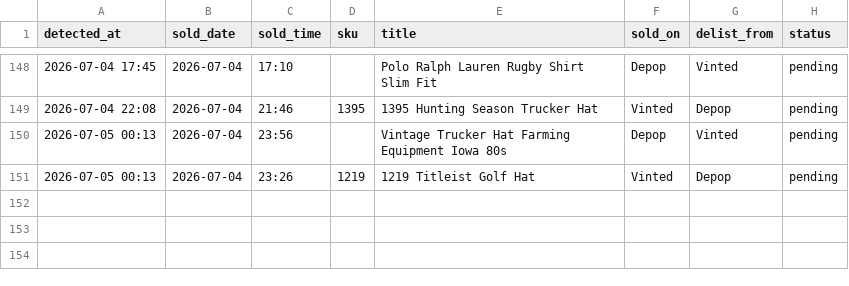
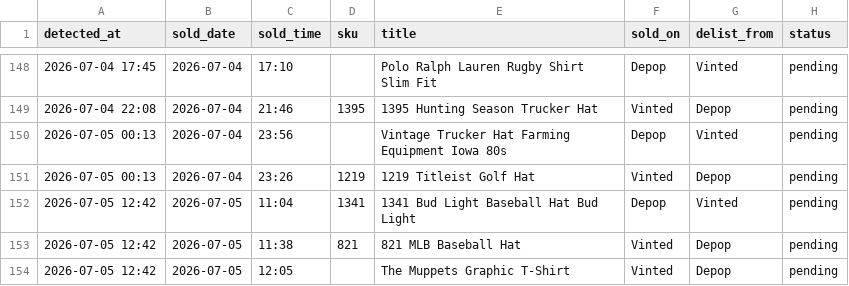
Before and after one commit to notanotherwholesale-sudo/fm-sales-tracker, a CSV file: delist_queue.csv, drawn as a sheet; only a part is shown, gaps mark what is left out.

Commit message:
data: 2026-07-05 11:42 run

```diff
--- a/delist_queue.csv
+++ b/delist_queue.csv
@@ -151 +151,4 @@ detected_at,sold_date,sold_time,sku,title,sold_on,delist_from,status
 2026-07-05 00:13,2026-07-04,23:26,1219,1219 Titleist Golf Hat,Vinted,Depop,pending
+2026-07-05 12:42,2026-07-05,11:04,1341,1341 Bud Light Baseball Hat Bud Light,Depop,Vinted,pending
+2026-07-05 12:42,2026-07-05,11:38,821,821 MLB Baseball Hat,Vinted,Depop,pending
+2026-07-05 12:42,2026-07-05,12:05,,The Muppets Graphic T-Shirt,Vinted,Depop,pending
```
Also changed, not shown: fm_sales.csv, 2 other files.
